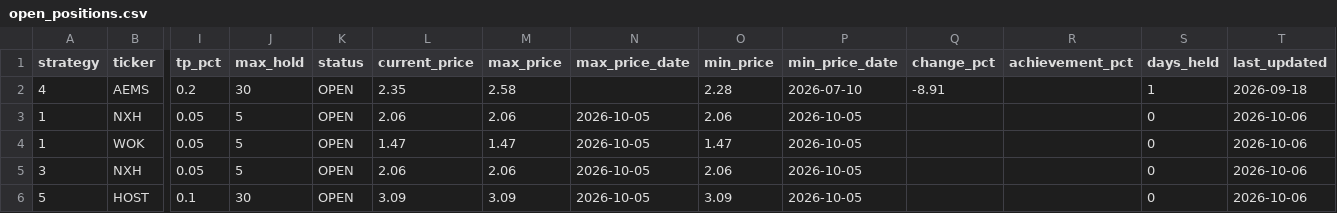
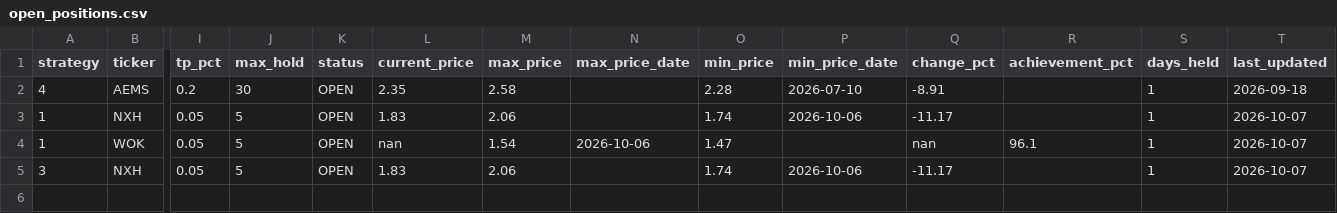
Before and after one commit to jayc950807/surge-scanner, a CSV file: data/open_positions.csv, drawn as a sheet; only a part is shown, gaps mark what is left out; rows hold the shown columns only; the diff names each change by its address in the sheet, - before the commit and + after, or states it on an @@ line.

```diff
--- a/data/open_positions.csv
+++ b/data/open_positions.csv
-L3 (current_price): 2.06
+L3 (current_price): 1.83
-N3 (max_price_date): 2026-10-05
+N3 (max_price_date): (empty)
-O3 (min_price): 2.06
+O3 (min_price): 1.74
-P3 (min_price_date): 2026-10-05
+P3 (min_price_date): 2026-10-06
-Q3 (change_pct): (empty)
+Q3 (change_pct): -11.17
-S3:S5 (days_held): 0
+S3:S5 (days_held): 1
-T3:T5 (last_updated): 2026-10-06
+T3:T5 (last_updated): 2026-10-07
-L4 (current_price): 1.47
+L4 (current_price): nan
-M4 (max_price): 1.47
+M4 (max_price): 1.54
-N4 (max_price_date): 2026-10-05
+N4 (max_price_date): 2026-10-06
-P4 (min_price_date): 2026-10-05
+P4 (min_price_date): (empty)
-Q4 (change_pct): (empty)
+Q4 (change_pct): nan
-R4 (achievement_pct): (empty)
+R4 (achievement_pct): 96.1
-L5 (current_price): 2.06
+L5 (current_price): 1.83
-N5 (max_price_date): 2026-10-05
+N5 (max_price_date): (empty)
-O5 (min_price): 2.06
+O5 (min_price): 1.74
-P5 (min_price_date): 2026-10-05
+P5 (min_price_date): 2026-10-06
-Q5 (change_pct): (empty)
+Q5 (change_pct): -11.17
-row 6: 5 | HOST | 0.1 | 30 | OPEN | 3.09 | 3.09 | 2026-10-05 | 3.09 | 2026-10-05 |  |  | 0 | 2026-10-06
```
Also changed, not shown: data/closed_positions.csv, 3 other files.
